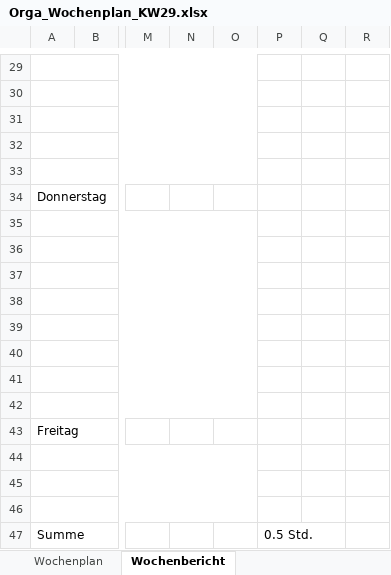
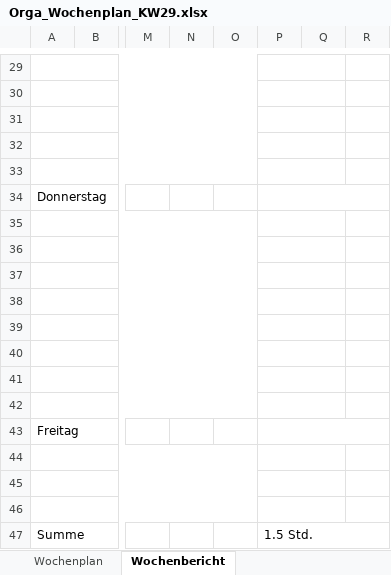
Before and after one commit to JellefAbbenseth/schoolProject, an Excel workbook: Documents/Wochenplan und -bericht/Orga_Wochenplan_KW29.xlsx, sheet Wochenbericht, drawn as a sheet; only a part is shown, gaps mark what is left out; values as stored, in another font and other column widths than the file's, no cell formats; the diff covers the shown part only; the diff names each change by its address in the sheet, - before the commit and + after, or states it on an @@ line.

```diff
--- a/Documents/Wochenplan und -bericht/Orga_Wochenplan_KW29.xlsx (sheet Wochenbericht)
+++ b/Documents/Wochenplan und -bericht/Orga_Wochenplan_KW29.xlsx (sheet Wochenbericht)
+P29:Q29 merged
+P30:Q30 merged
+P31:Q31 merged
+P32:Q32 merged
+P33:Q33 merged
+P34:R34 merged
+P35:Q35 merged
+P36:Q36 merged
+P37:Q37 merged
+P38:Q38 merged
+P39:Q39 merged
+P40:Q40 merged
+P41:Q41 merged
+P42:Q42 merged
+P43:R43 merged
+P44:Q44 merged
+P45:Q45 merged
+P46:Q46 merged
-P47: 0.5 Std.
+P47: 1.5 Std.
+P47:R47 merged
```
Also changed, not shown: 1 added row, 1 removed row, 4 edited cells and merged cells elsewhere in this sheet, cell formats, Documents/Dokumentation/Projektphasen.xlsx.
